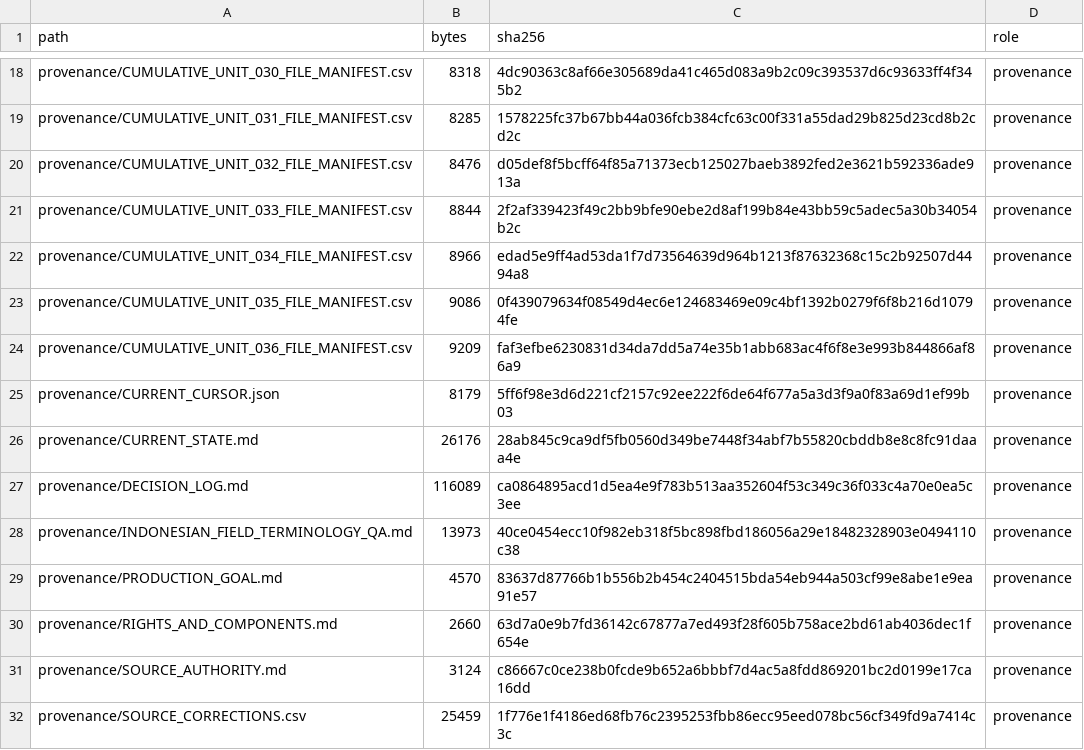
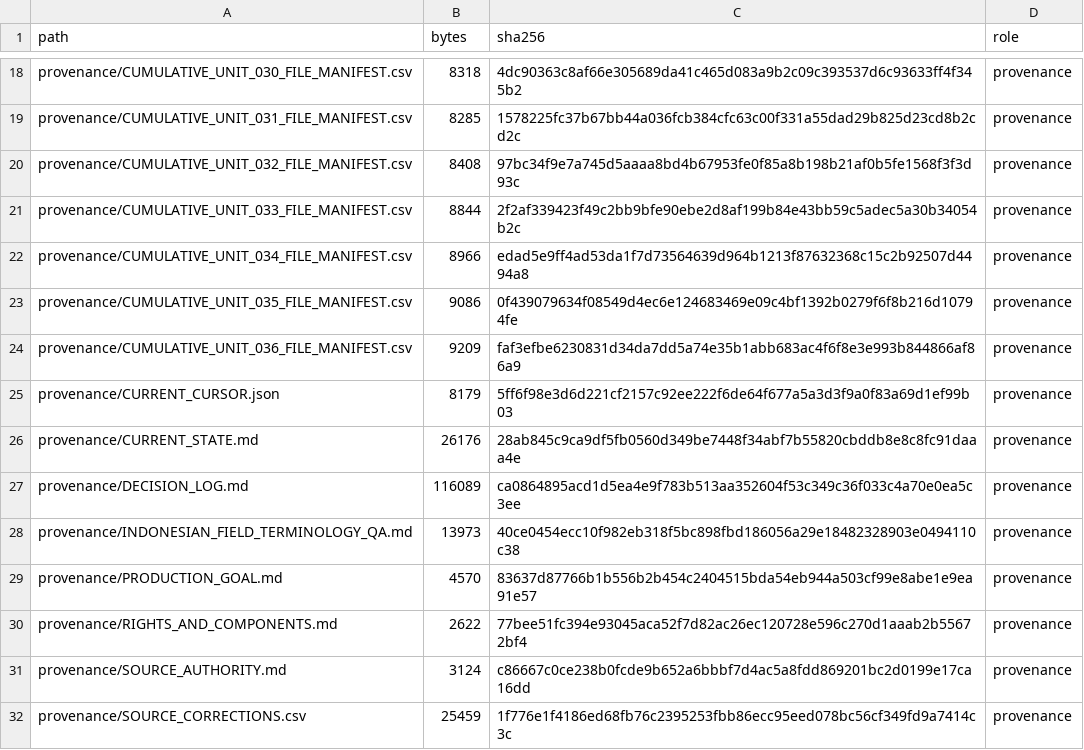
Before and after one commit to KokunoYumeto/metode-aljabar-jilid-2-id, a CSV file: MANIFEST.csv, drawn as a sheet; only a part is shown, gaps mark what is left out.

```diff
--- a/MANIFEST.csv
+++ b/MANIFEST.csv
@@ -19,3 +19,3 @@ path,bytes,sha256,role
 "provenance/CUMULATIVE_UNIT_031_FILE_MANIFEST.csv",8285,1578225fc37b67bb44a036fcb384cfc63c00f331a55dad29b825d23cd8b2cd2c,provenance
-"provenance/CUMULATIVE_UNIT_032_FILE_MANIFEST.csv",8476,d05def8f5bcff64f85a71373ecb125027baeb3892fed2e3621b592336ade913a,provenance
+"provenance/CUMULATIVE_UNIT_032_FILE_MANIFEST.csv",8408,97bc34f9e7a745d5aaaa8bd4b67953fe0f85a8b198b21af0b5fe1568f3f3d93c,provenance
 "provenance/CUMULATIVE_UNIT_033_FILE_MANIFEST.csv",8844,2f2af339423f49c2bb9bfe90ebe2d8af199b84e43bb59c5adec5a30b34054b2c,provenance
@@ -29,3 +29,3 @@ path,bytes,sha256,role
 "provenance/PRODUCTION_GOAL.md",4570,83637d87766b1b556b2b454c2404515bda54eb944a503cf99e8abe1e9ea91e57,provenance
-"provenance/RIGHTS_AND_COMPONENTS.md",2660,63d7a0e9b7fd36142c67877a7ed493f28f605b758ace2bd61ab4036dec1f654e,provenance
+"provenance/RIGHTS_AND_COMPONENTS.md",2622,77bee51fc394e93045aca52f7d82ac26ec120728e596c270d1aaab2b55672bf4,provenance
 "provenance/SOURCE_AUTHORITY.md",3124,c86667c0ce238b0fcde9b652a6bbbf7d4ac5a8fdd869201bc2d0199e17ca16dd,provenance
```
Also changed, not shown: 1 other file.
